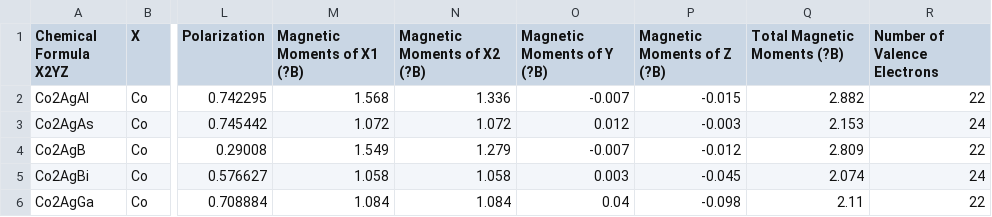
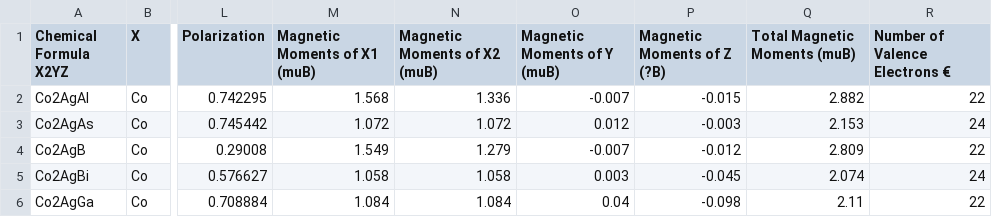
Before and after one commit to thiho1301/heusler.database, a CSV file: data/heulser_database_website.csv, drawn as a sheet; only a part is shown, gaps mark what is left out; the diff names each change by its address in the sheet, - before the commit and + after, or states it on an @@ line.

Commit message:
Add files via upload

```diff
--- a/data/heulser_database_website.csv
+++ b/data/heulser_database_website.csv
-M1: Magnetic Moments of X1 (?B)
+M1: Magnetic Moments of X1 (muB)
-N1: Magnetic Moments of X2 (?B)
+N1: Magnetic Moments of X2 (muB)
-O1: Magnetic Moments of Y (?B)
+O1: Magnetic Moments of Y (muB)
-Q1: Total Magnetic Moments (?B)
+Q1: Total Magnetic Moments (muB)
-R1: Number of Valence Electrons
+R1: Number of Valence Electrons €
```
